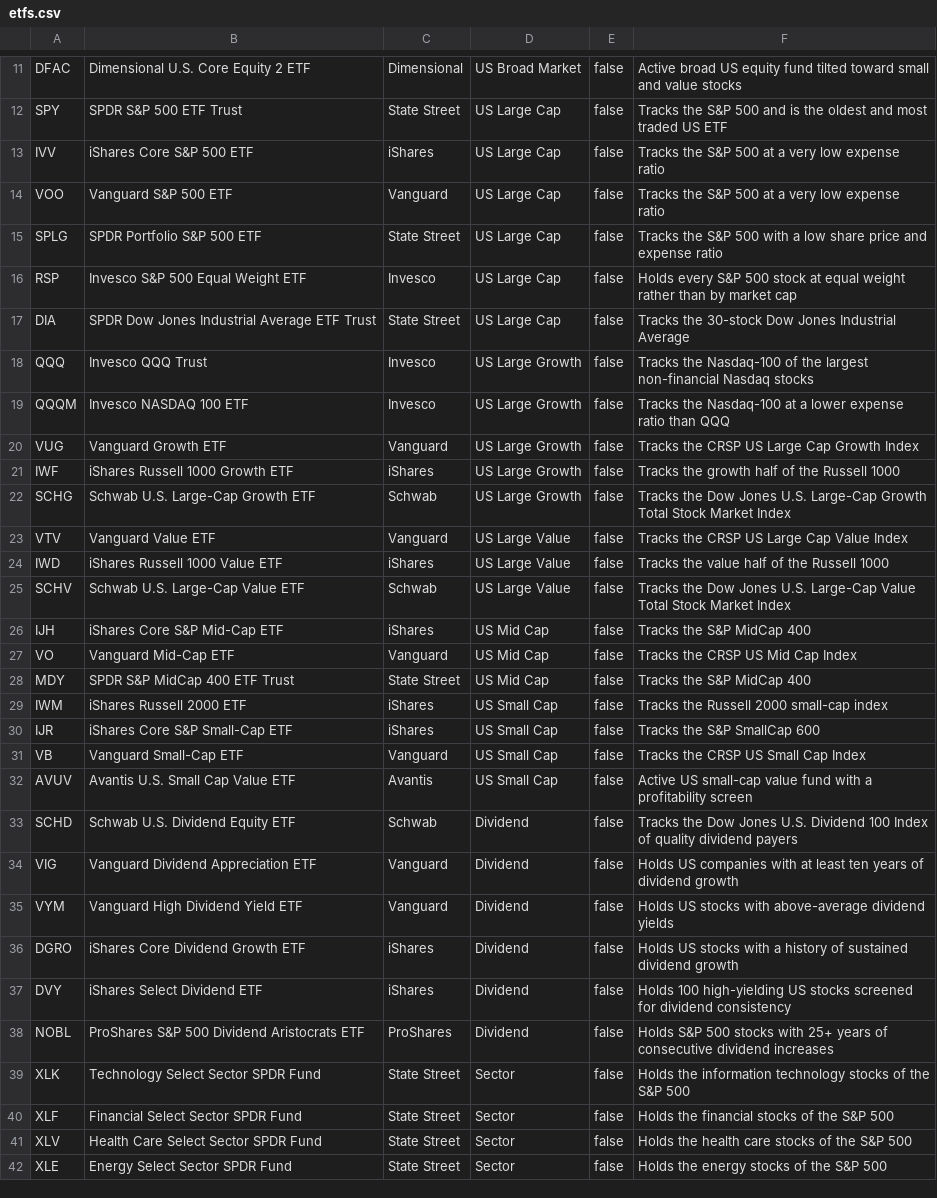
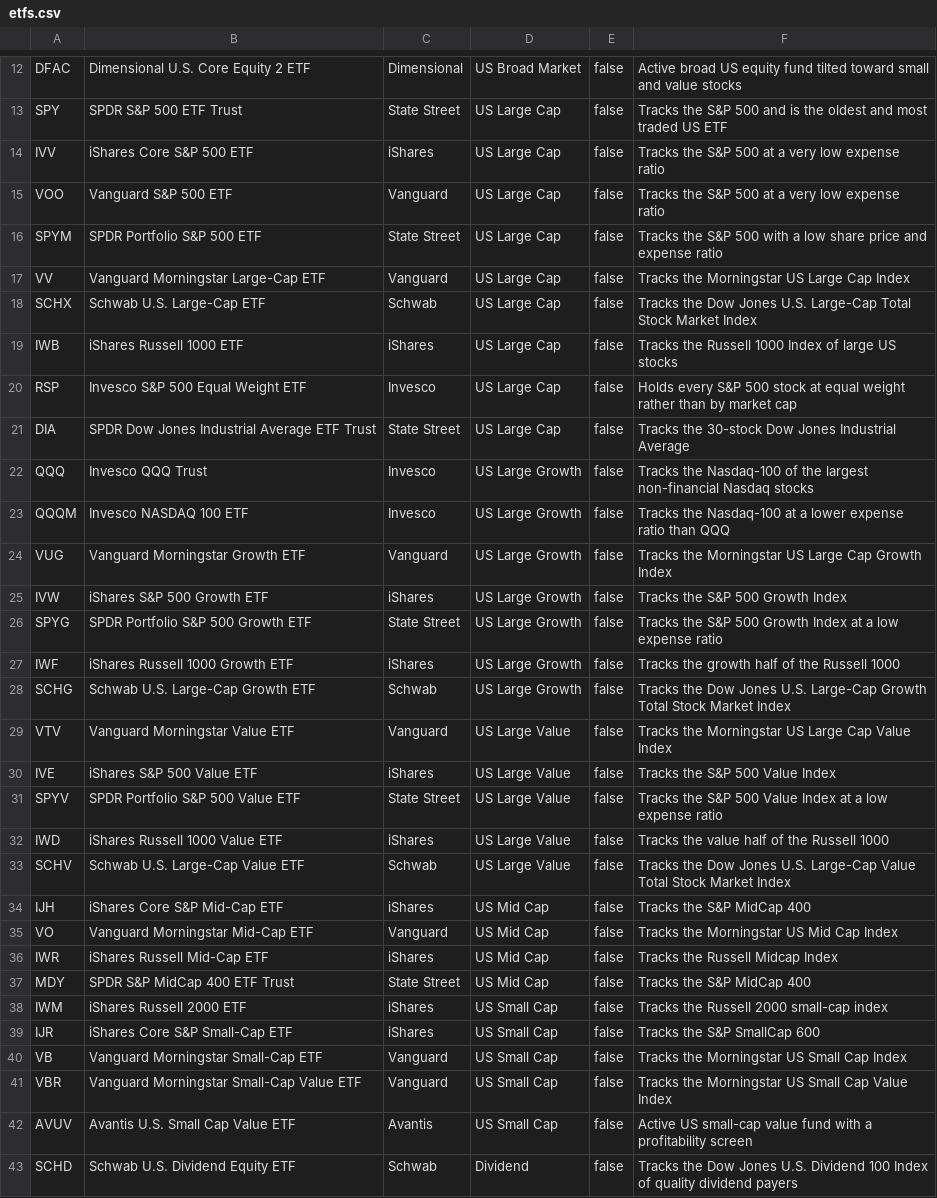
Before and after one commit to changbaebang/etf-insight-mcp, a CSV file: internal/universe/etfs.csv, drawn as a sheet; only a part is shown, gaps mark what is left out; the shorter side is filled out with more unchanged rows; the diff covers the shown part only.

```diff
--- a/internal/universe/etfs.csv
+++ b/internal/universe/etfs.csv
@@ -14,3 +15,6 @@ IVV,iShares Core S&P 500 ETF,iShares,US Large Cap,false,Tracks the S&P 500 at a
 VOO,Vanguard S&P 500 ETF,Vanguard,US Large Cap,false,Tracks the S&P 500 at a very low expense ratio
-SPLG,SPDR Portfolio S&P 500 ETF,State Street,US Large Cap,false,Tracks the S&P 500 with a low share price and expense ratio
+SPYM,SPDR Portfolio S&P 500 ETF,State Street,US Large Cap,false,Tracks the S&P 500 with a low share price and expense ratio
+VV,Vanguard Morningstar Large-Cap ETF,Vanguard,US Large Cap,false,Tracks the Morningstar US Large Cap Index
+SCHX,Schwab U.S. Large-Cap ETF,Schwab,US Large Cap,false,Tracks the Dow Jones U.S. Large-Cap Total Stock Market Index
+IWB,iShares Russell 1000 ETF,iShares,US Large Cap,false,Tracks the Russell 1000 Index of large US stocks
 RSP,Invesco S&P 500 Equal Weight ETF,Invesco,US Large Cap,false,Holds every S&P 500 stock at equal weight rather than by market cap
@@ -19,6 +23,10 @@ QQQ,Invesco QQQ Trust,Invesco,US Large Growth,false,Tracks the Nasdaq-100 of the
 QQQM,Invesco NASDAQ 100 ETF,Invesco,US Large Growth,false,Tracks the Nasdaq-100 at a lower expense ratio than QQQ
-VUG,Vanguard Growth ETF,Vanguard,US Large Growth,false,Tracks the CRSP US Large Cap Growth Index
+VUG,Vanguard Morningstar Growth ETF,Vanguard,US Large Growth,false,Tracks the Morningstar US Large Cap Growth Index
+IVW,iShares S&P 500 Growth ETF,iShares,US Large Growth,false,Tracks the S&P 500 Growth Index
+SPYG,SPDR Portfolio S&P 500 Growth ETF,State Street,US Large Growth,false,Tracks the S&P 500 Growth Index at a low expense ratio
 IWF,iShares Russell 1000 Growth ETF,iShares,US Large Growth,false,Tracks the growth half of the Russell 1000
 SCHG,Schwab U.S. Large-Cap Growth ETF,Schwab,US Large Growth,false,Tracks the Dow Jones U.S. Large-Cap Growth Total Stock Market Index
-VTV,Vanguard Value ETF,Vanguard,US Large Value,false,Tracks the CRSP US Large Cap Value Index
+VTV,Vanguard Morningstar Value ETF,Vanguard,US Large Value,false,Tracks the Morningstar US Large Cap Value Index
+IVE,iShares S&P 500 Value ETF,iShares,US Large Value,false,Tracks the S&P 500 Value Index
+SPYV,SPDR Portfolio S&P 500 Value ETF,State Street,US Large Value,false,Tracks the S&P 500 Value Index at a low expense ratio
 IWD,iShares Russell 1000 Value ETF,iShares,US Large Value,false,Tracks the value half of the Russell 1000
@@ -26,3 +34,4 @@ SCHV,Schwab U.S. Large-Cap Value ETF,Schwab,US Large Value,false,Tracks the Dow
 IJH,iShares Core S&P Mid-Cap ETF,iShares,US Mid Cap,false,Tracks the S&P MidCap 400
-VO,Vanguard Mid-Cap ETF,Vanguard,US Mid Cap,false,Tracks the CRSP US Mid Cap Index
+VO,Vanguard Morningstar Mid-Cap ETF,Vanguard,US Mid Cap,false,Tracks the Morningstar US Mid Cap Index
+IWR,iShares Russell Mid-Cap ETF,iShares,US Mid Cap,false,Tracks the Russell Midcap Index
 MDY,SPDR S&P MidCap 400 ETF Trust,State Street,US Mid Cap,false,Tracks the S&P MidCap 400
@@ -30,3 +39,4 @@ IWM,iShares Russell 2000 ETF,iShares,US Small Cap,false,Tracks the Russell 2000
 IJR,iShares Core S&P Small-Cap ETF,iShares,US Small Cap,false,Tracks the S&P SmallCap 600
-VB,Vanguard Small-Cap ETF,Vanguard,US Small Cap,false,Tracks the CRSP US Small Cap Index
+VB,Vanguard Morningstar Small-Cap ETF,Vanguard,US Small Cap,false,Tracks the Morningstar US Small Cap Index
+VBR,Vanguard Morningstar Small-Cap Value ETF,Vanguard,US Small Cap,false,Tracks the Morningstar US Small Cap Value Index
 AVUV,Avantis U.S. Small Cap Value ETF,Avantis,US Small Cap,false,Active US small-cap value fund with a profitability screen
```
Also changed, not shown: 8 added rows and 6 edited cells elsewhere in this file, 2 other files.
